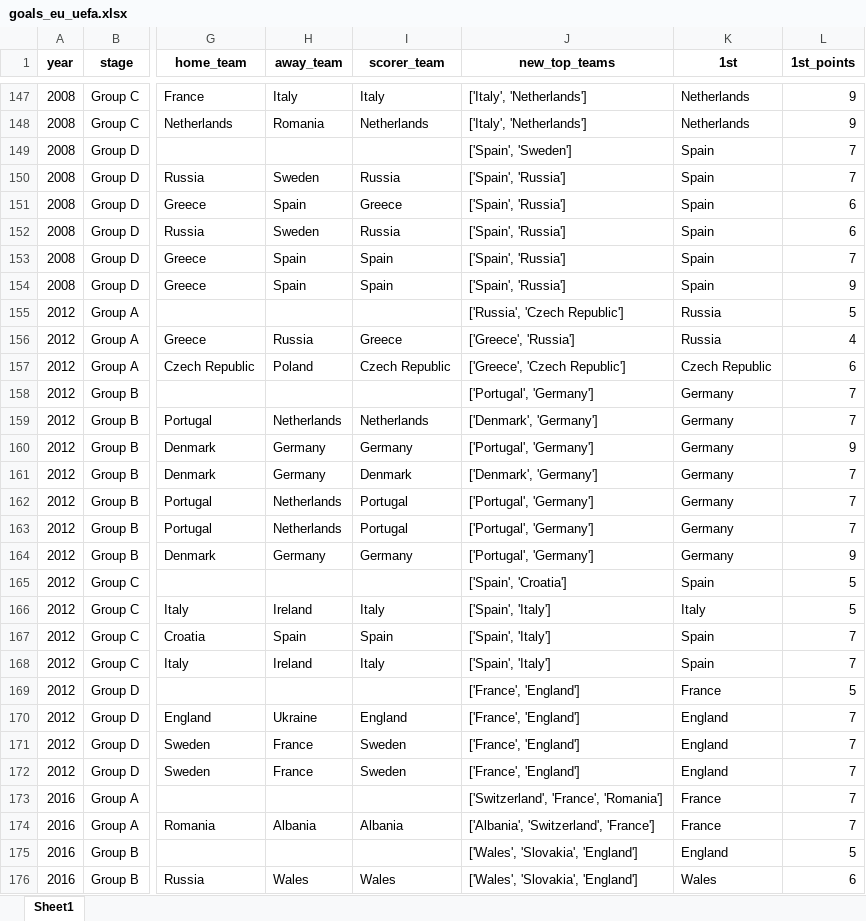
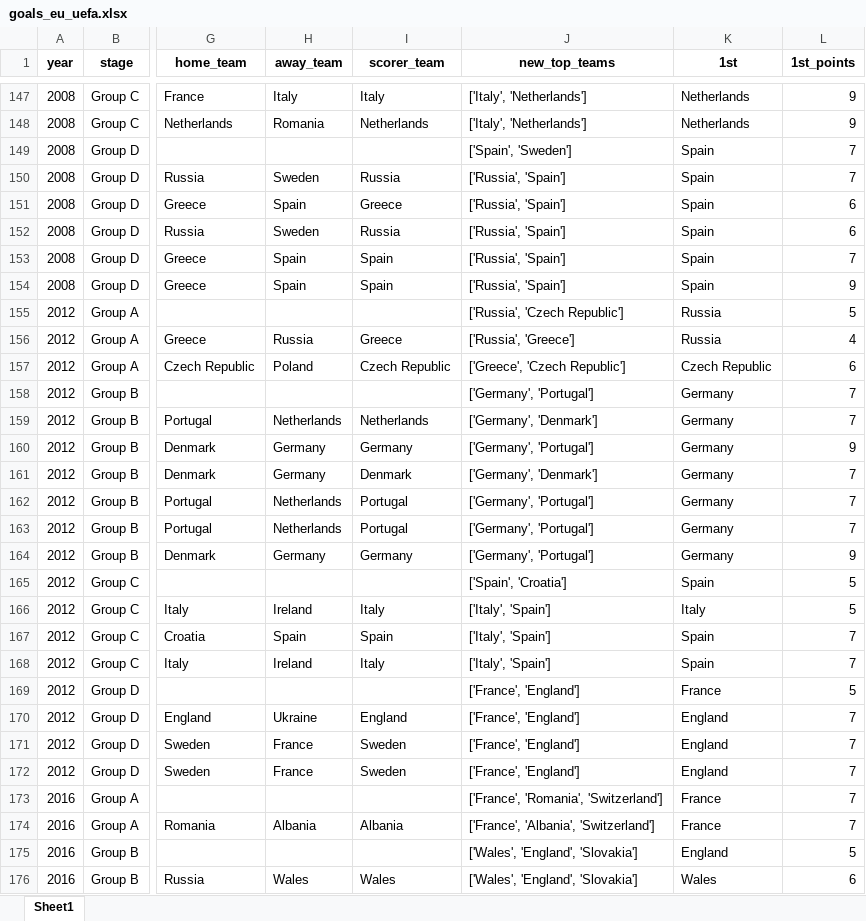
Before and after one commit to AEGDDI/tiebreak_wc, an Excel workbook: data/out/wiki/men/uefa/eu/goals_eu_uefa.xlsx, sheet Sheet1, drawn as a sheet; only a part is shown, gaps mark what is left out; values as stored, in another font and other column widths than the file's, no borders; the diff covers the shown part only; the diff names each change by its address in the sheet, - before the commit and + after, or states it on an @@ line.

```diff
--- a/data/out/wiki/men/uefa/eu/goals_eu_uefa.xlsx (sheet Sheet1)
+++ b/data/out/wiki/men/uefa/eu/goals_eu_uefa.xlsx (sheet Sheet1)
-J150:J154 (new_top_teams): ['Spain', 'Russia']
+J150:J154 (new_top_teams): ['Russia', 'Spain']
-J156 (new_top_teams): ['Greece', 'Russia']
+J156 (new_top_teams): ['Russia', 'Greece']
-J158 (new_top_teams): ['Portugal', 'Germany']
+J158 (new_top_teams): ['Germany', 'Portugal']
-J159 (new_top_teams): ['Denmark', 'Germany']
+J159 (new_top_teams): ['Germany', 'Denmark']
-J160 (new_top_teams): ['Portugal', 'Germany']
+J160 (new_top_teams): ['Germany', 'Portugal']
-J161 (new_top_teams): ['Denmark', 'Germany']
+J161 (new_top_teams): ['Germany', 'Denmark']
-J162:J164 (new_top_teams): ['Portugal', 'Germany']
+J162:J164 (new_top_teams): ['Germany', 'Portugal']
-J166:J168 (new_top_teams): ['Spain', 'Italy']
+J166:J168 (new_top_teams): ['Italy', 'Spain']
-J173 (new_top_teams): ['Switzerland', 'France', 'Romania']
+J173 (new_top_teams): ['France', 'Romania', 'Switzerland']
-J174 (new_top_teams): ['Albania', 'Switzerland', 'France']
+J174 (new_top_teams): ['France', 'Albania', 'Switzerland']
-J175:J176 (new_top_teams): ['Wales', 'Slovakia', 'England']
+J175:J176 (new_top_teams): ['Wales', 'England', 'Slovakia']
```
Also changed, not shown: 162 edited cells elsewhere in this sheet, data/out/wiki/men/fifa/wc/goals_wc_fifa.xlsx, data/out/wiki/men/fifa/wc/mbm_wc_fifa.xlsx, 13 other files.
